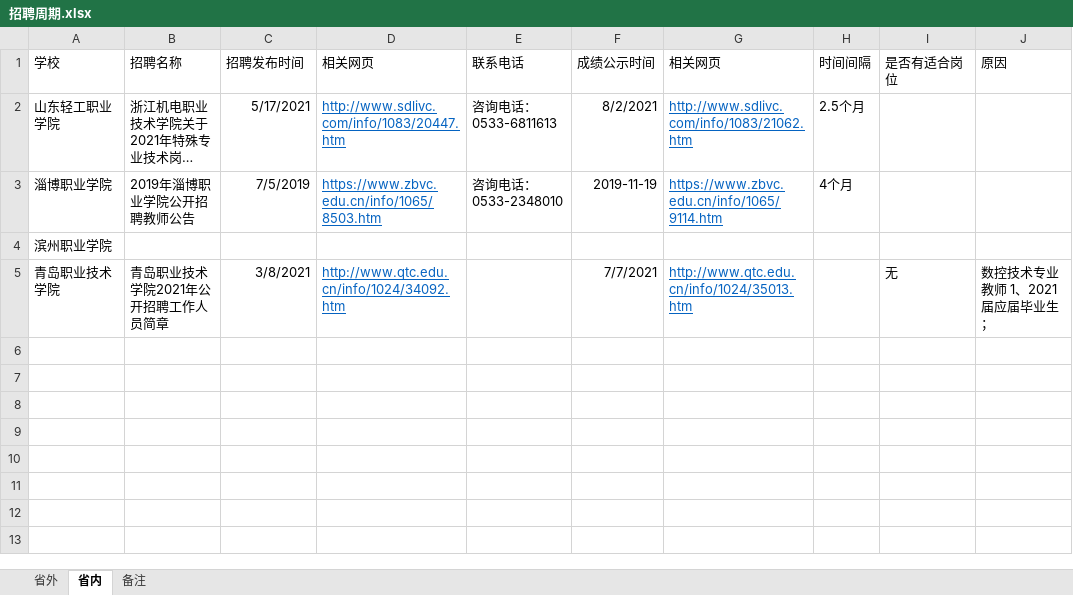
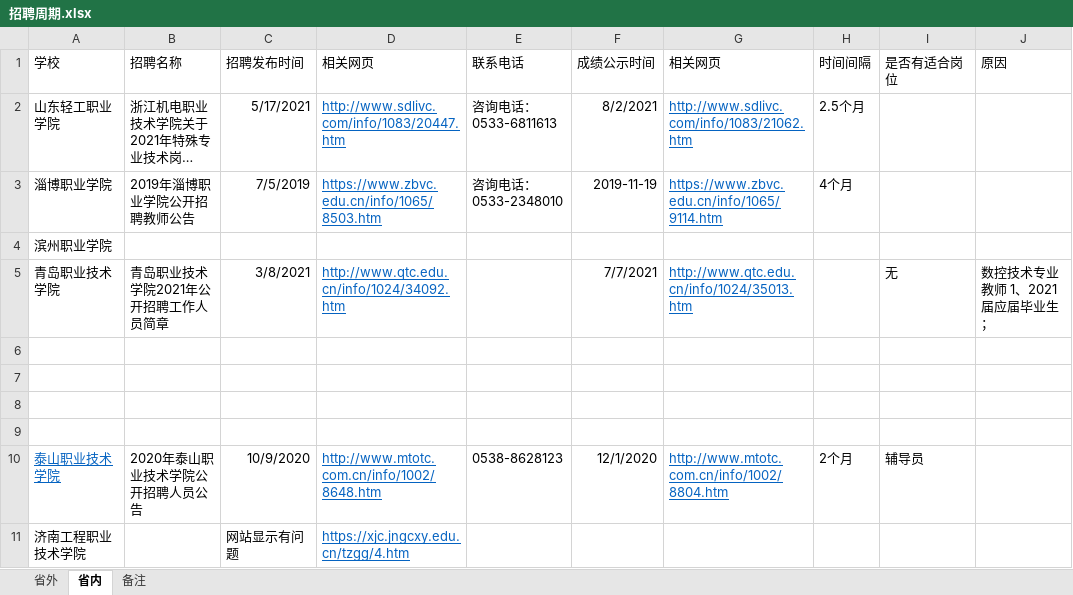
Before and after one commit to chengfangxiao/workstation, an Excel workbook: teacher/招聘周期.xlsx, sheet 省内, drawn as a sheet; long unchanged cells end in …; values as stored, in another font and other column widths than the file's, no borders; the diff names each change by its address in the sheet, - before the commit and + after, or states it on an @@ line.

Commit message:
[新增两个学校信息]

```diff
--- a/teacher/招聘周期.xlsx (sheet 省内)
+++ b/teacher/招聘周期.xlsx (sheet 省内)
+row 6: (empty)
+row 7: (empty)
+row 8: (empty)
+row 9: (empty)
+row 10: 泰山职业技术学院 | 2020年泰山职业技术学院公开招聘人员公告 | 10/9/2020 | http://www.mtotc.com.cn/info/1002/8648.htm | 0538-8628123 | 12/1/2020 | http://www.mtotc.com.cn/info/1002/8804.htm | 2个月 | 辅导员
+row 11: 济南工程职业技术学院 |  | 网站显示有问题 | https://xjc.jngcxy.edu.cn/tzgg/4.htm
```
